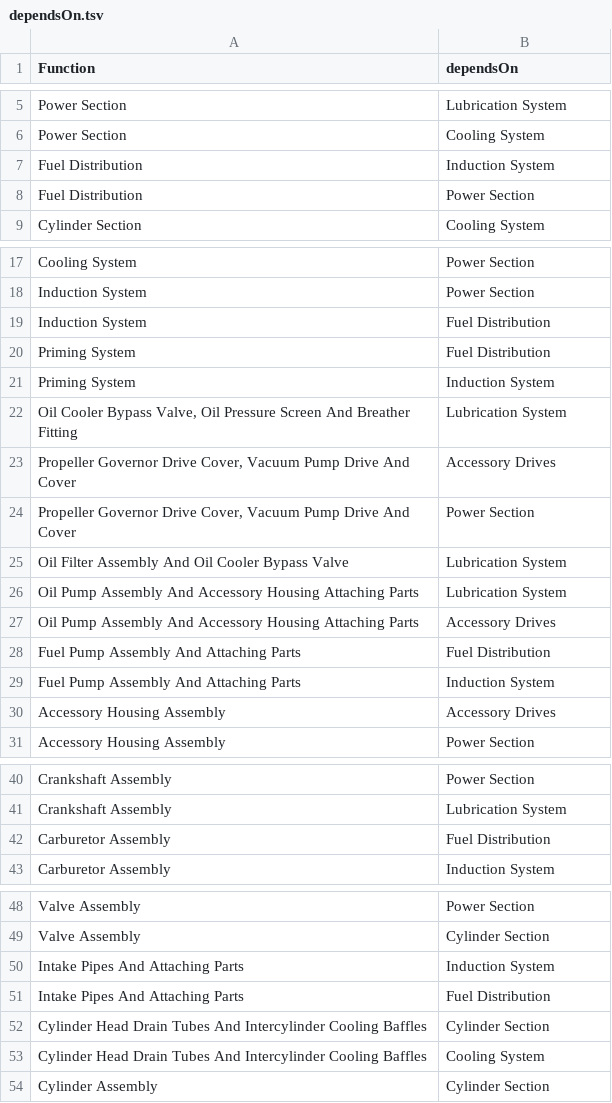
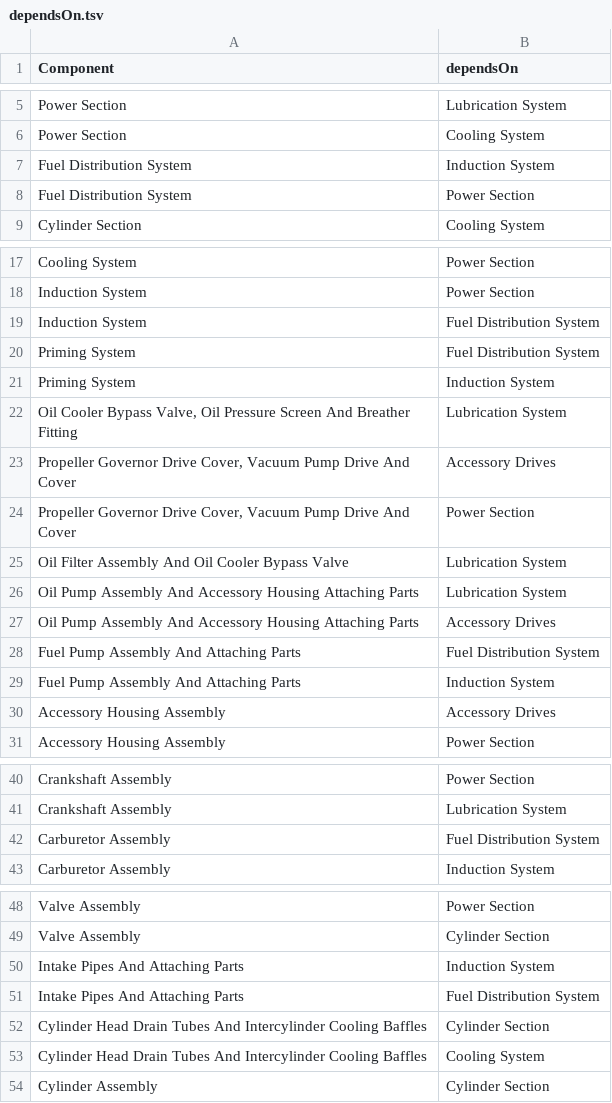
Before and after one commit to kai-vu/zorro, a TSV file: prompt-extracted/dependsOn.tsv, drawn as a sheet; only a part is shown, gaps mark what is left out; the diff names each change by its address in the sheet, - before the commit and + after, or states it on an @@ line.

```diff
--- a/prompt-extracted/dependsOn.tsv
+++ b/prompt-extracted/dependsOn.tsv
-A1: Function
+A1: Component
-A7:A8 (Component): Fuel Distribution
+A7:A8 (Component): Fuel Distribution System
-B19:B20 (dependsOn): Fuel Distribution
+B19:B20 (dependsOn): Fuel Distribution System
-B28 (dependsOn): Fuel Distribution
+B28 (dependsOn): Fuel Distribution System
-B42 (dependsOn): Fuel Distribution
+B42 (dependsOn): Fuel Distribution System
-B51 (dependsOn): Fuel Distribution
+B51 (dependsOn): Fuel Distribution System
```
Also changed, not shown: pdf-extracted/parts-catalog.csv, pdf-extracted/troubleshooting.csv, 7 other files.
